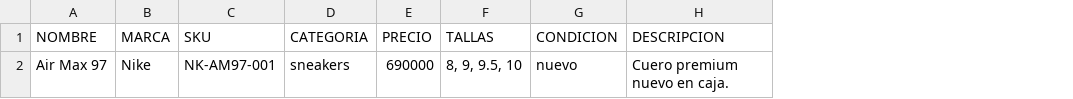
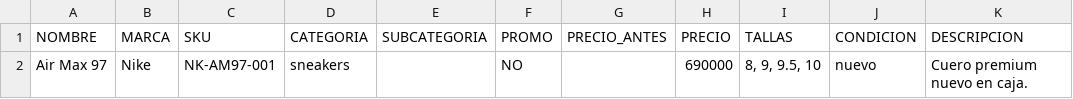
Before and after one commit to pitzsneakerscol-ui/pitsneakers-web, a CSV file: docs/plantilla-productos.csv, drawn as a sheet; only a part is shown; the diff names each change by its address in the sheet, - before the commit and + after, or states it on an @@ line.

```diff
--- a/docs/plantilla-productos.csv
+++ b/docs/plantilla-productos.csv
+column E (SUBCATEGORIA), empty
+column F (PROMO), row 2: NO
+column G (PRECIO_ANTES), empty
```
Also changed, not shown: docs/inventario-pitsneakers.csv, 13 other files.
